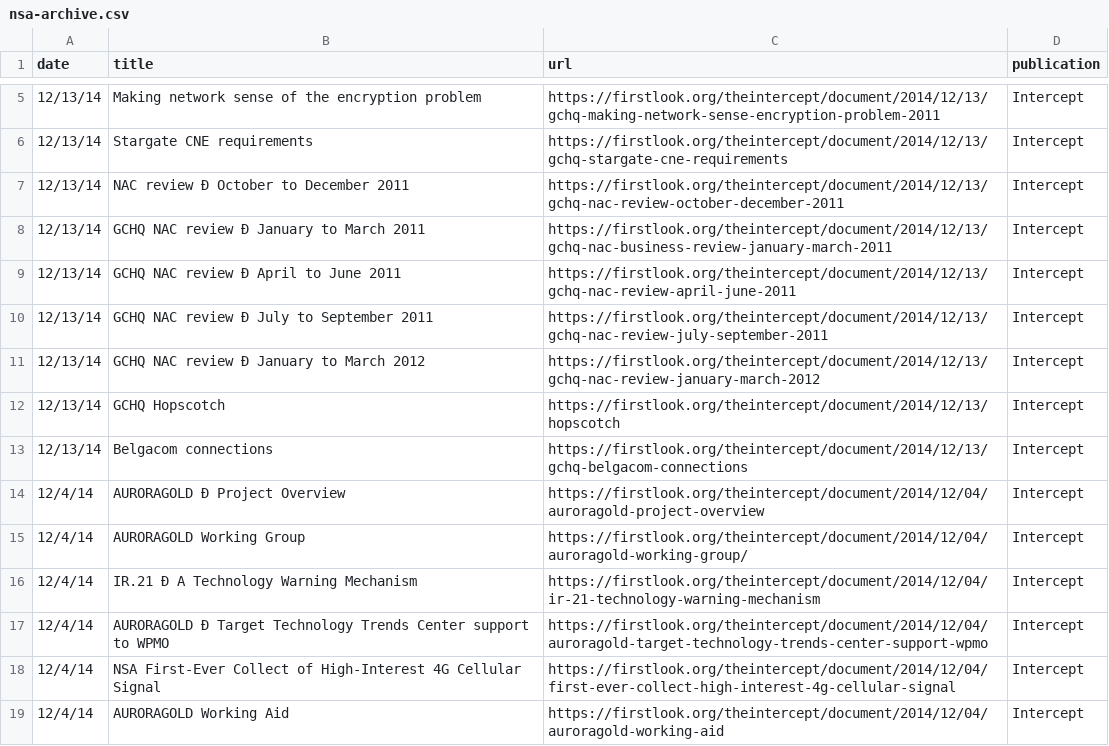
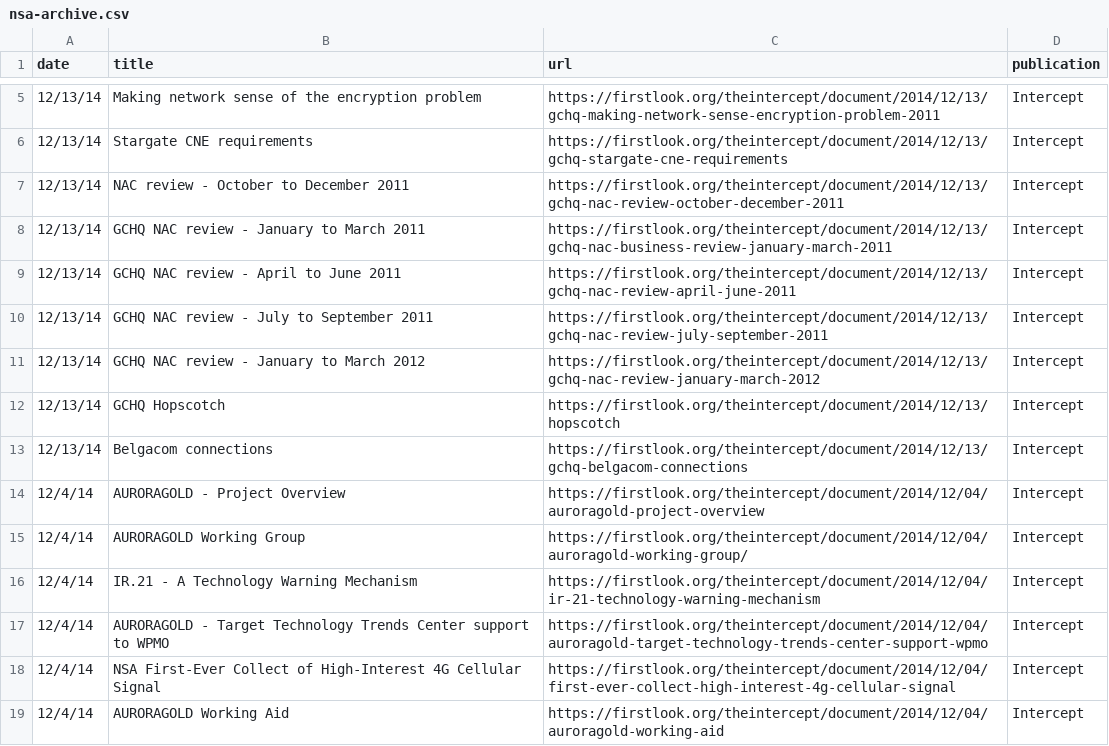
Before and after one commit to joshbegley/NSA-Stories, a CSV file: nsa-archive.csv, drawn as a sheet; only a part is shown, gaps mark what is left out; the diff names each change by its address in the sheet, - before the commit and + after, or states it on an @@ line.

Commit message:
fix typos

```diff
--- a/nsa-archive.csv
+++ b/nsa-archive.csv
-B7 (title): NAC review Ð October to December 2011
+B7 (title): NAC review - October to December 2011
-B8 (title): GCHQ NAC review Ð January to March 2011
+B8 (title): GCHQ NAC review - January to March 2011
-B9 (title): GCHQ NAC review Ð April to June 2011
+B9 (title): GCHQ NAC review - April to June 2011
-B10 (title): GCHQ NAC review Ð July to September 2011
+B10 (title): GCHQ NAC review - July to September 2011
-B11 (title): GCHQ NAC review Ð January to March 2012
+B11 (title): GCHQ NAC review - January to March 2012
-B14 (title): AURORAGOLD Ð Project Overview
+B14 (title): AURORAGOLD - Project Overview
-B16 (title): IR.21 Ð A Technology Warning Mechanism
+B16 (title): IR.21 - A Technology Warning Mechanism
-B17 (title): AURORAGOLD Ð Target Technology…
+B17 (title): AURORAGOLD - Target Technology…
```
